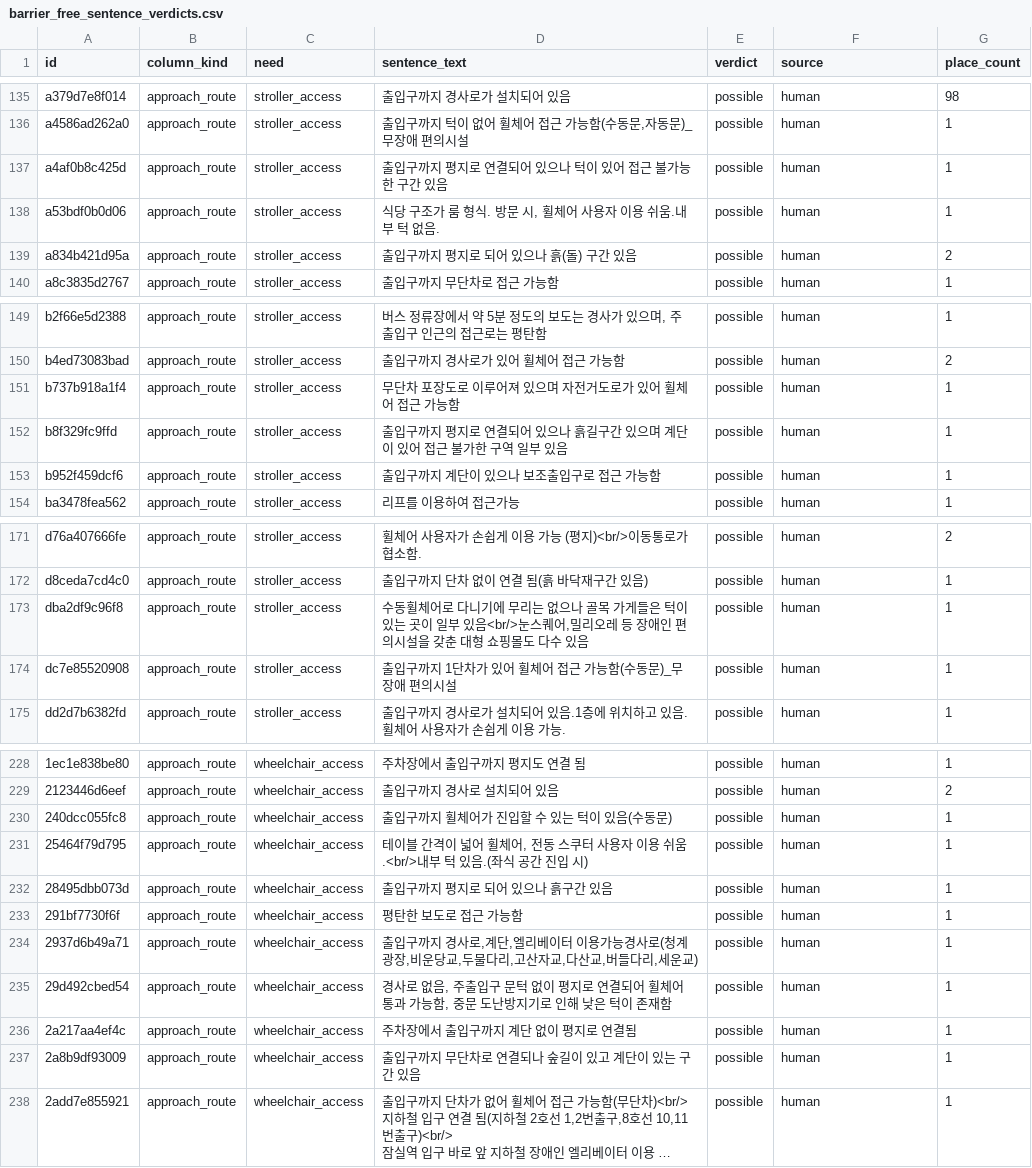
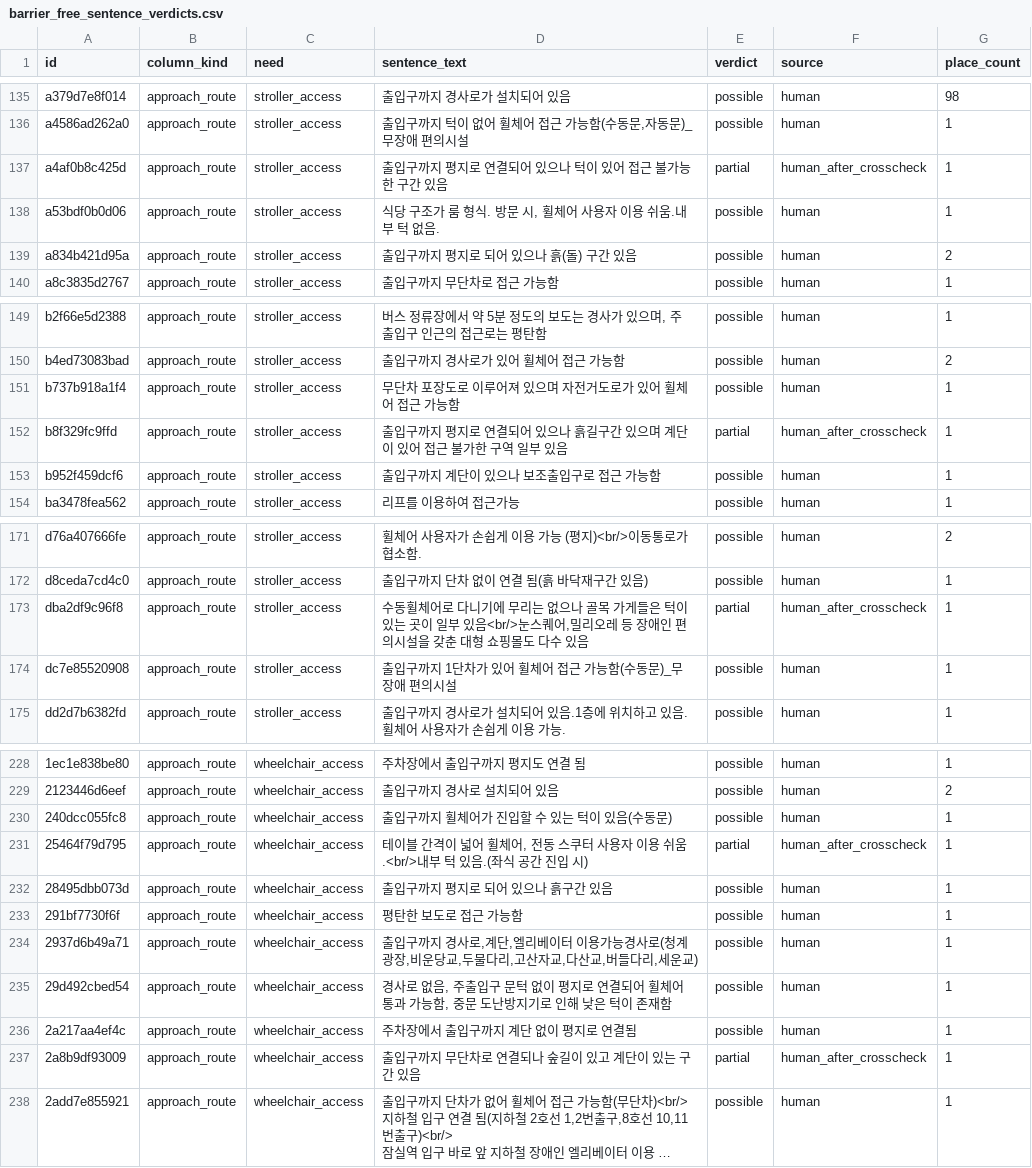
Before and after one commit to genai-TeamROOT/tripbranch, a CSV file: supabase/data/barrier_free_sentence_verdicts.csv, drawn as a sheet; only a part is shown, gaps mark what is left out; long unchanged cells end in …; the diff covers the shown part only; the diff names each change by its address in the sheet, - before the commit and + after, or states it on an @@ line.

```diff
--- a/supabase/data/barrier_free_sentence_verdicts.csv
+++ b/supabase/data/barrier_free_sentence_verdicts.csv
-E137 (verdict): possible
+E137 (verdict): partial
-F137 (source): human
+F137 (source): human_after_crosscheck
-E152 (verdict): possible
+E152 (verdict): partial
-F152 (source): human
+F152 (source): human_after_crosscheck
-E173 (verdict): possible
+E173 (verdict): partial
-F173 (source): human
+F173 (source): human_after_crosscheck
-E231 (verdict): possible
+E231 (verdict): partial
-F231 (source): human
+F231 (source): human_after_crosscheck
-E237 (verdict): possible
+E237 (verdict): partial
-F237 (source): human
+F237 (source): human_after_crosscheck
```
Also changed, not shown: 40 edited cells elsewhere in this file.
